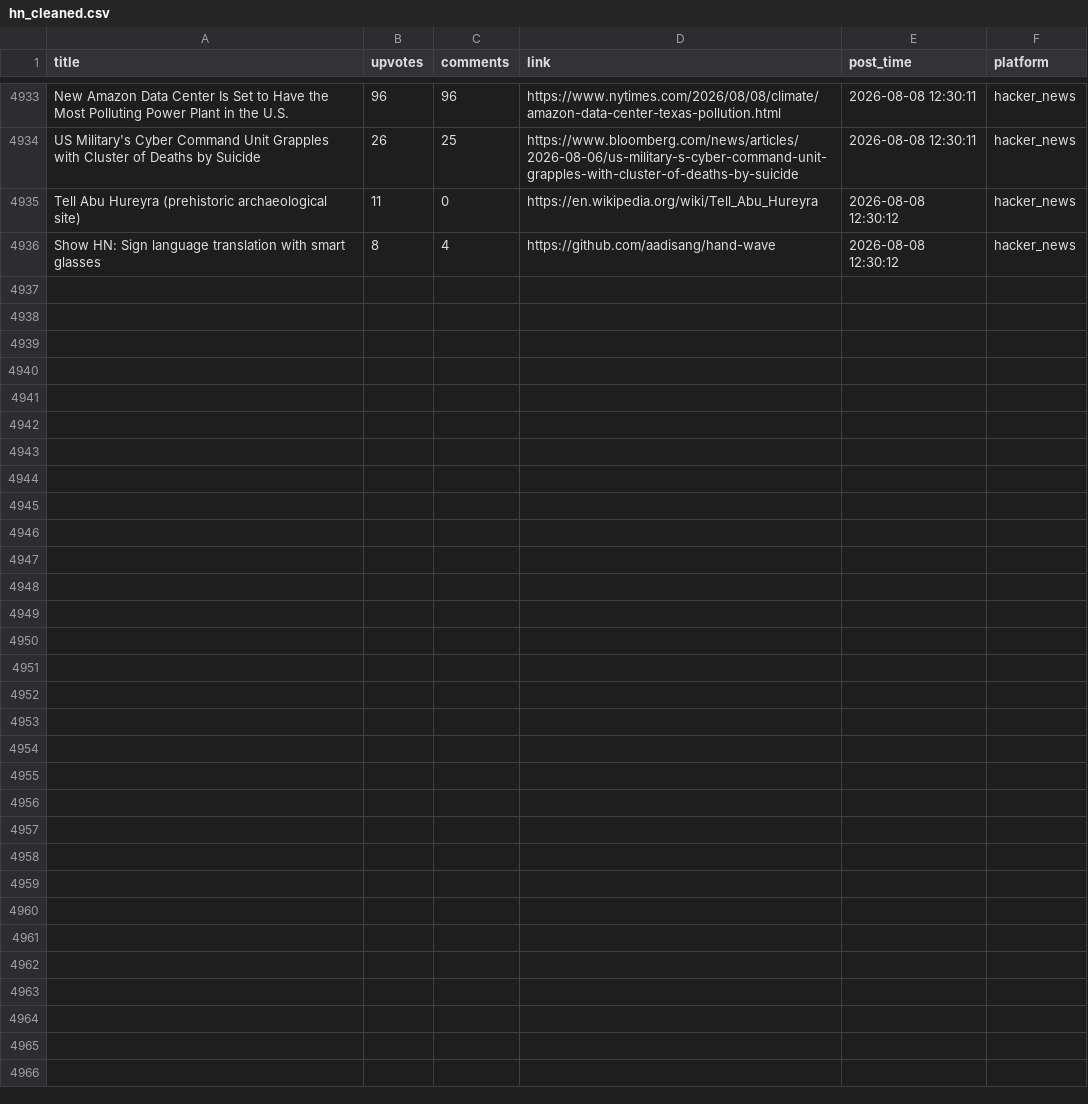
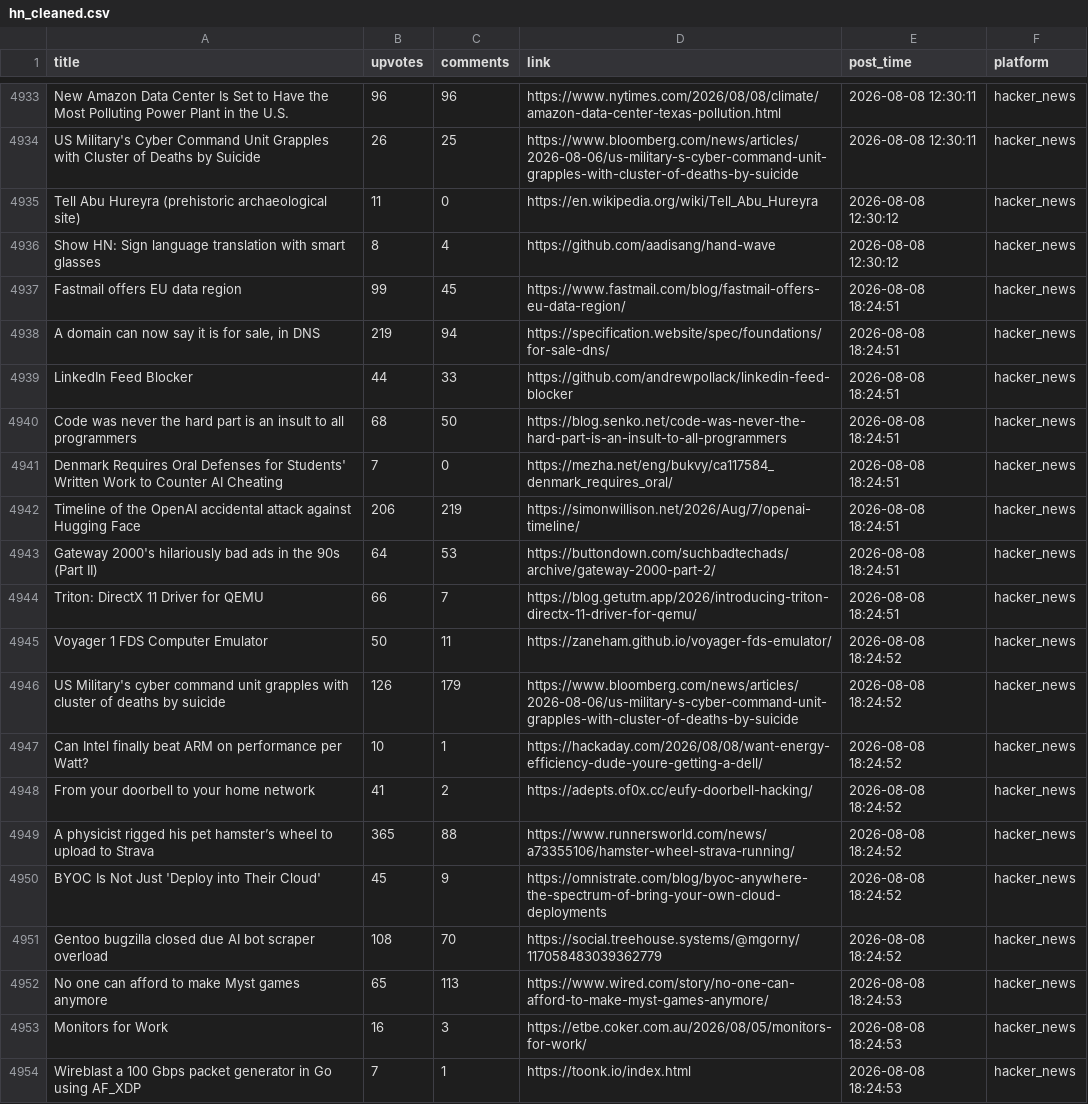
Before and after one commit to Mohammad-Khalil0/Tech-Community-Insights, a CSV file: clean_data/hn_cleaned.csv, drawn as a sheet; only a part is shown, gaps mark what is left out; the diff names each change by its address in the sheet, - before the commit and + after, or states it on an @@ line.

```diff
--- a/clean_data/hn_cleaned.csv
+++ b/clean_data/hn_cleaned.csv
+row 4937: Fastmail offers EU data region | 99 | 45 | https://www.fastmail.com/blog/fastmail-offers-eu-data-region/ | 2026-08-08 18:24:51 | hacker_news
+row 4938: A domain can now say it is for sale, in DNS | 219 | 94 | https://specification.website/spec/foundations/for-sale-dns/ | 2026-08-08 18:24:51 | hacker_news
+row 4939: LinkedIn Feed Blocker | 44 | 33 | https://github.com/andrewpollack/linkedin-feed-blocker | 2026-08-08 18:24:51 | hacker_news
+row 4940: Code was never the hard part is an insult to all programmers | 68 | 50 | https://blog.senko.net/code-was-never-the-hard-part-is-an-insult-to-all-programmers | 2026-08-08 18:24:51 | hacker_news
+row 4941: Denmark Requires Oral Defenses for Students' Written Work to Counter AI Cheating | 7 | 0 | https://mezha.net/eng/bukvy/ca117584_denmark_requires_oral/ | 2026-08-08 18:24:51 | hacker_news
+row 4942: Timeline of the OpenAI accidental attack against Hugging Face | 206 | 219 | https://simonwillison.net/2026/Aug/7/openai-timeline/ | 2026-08-08 18:24:51 | hacker_news
+row 4943: Gateway 2000's hilariously bad ads in the 90s (Part II) | 64 | 53 | https://buttondown.com/suchbadtechads/archive/gateway-2000-part-2/ | 2026-08-08 18:24:51 | hacker_news
+row 4944: Triton: DirectX 11 Driver for QEMU | 66 | 7 | https://blog.getutm.app/2026/introducing-triton-directx-11-driver-for-qemu/ | 2026-08-08 18:24:51 | hacker_news
+row 4945: Voyager 1 FDS Computer Emulator | 50 | 11 | https://zaneham.github.io/voyager-fds-emulator/ | 2026-08-08 18:24:52 | hacker_news
+row 4946: US Military's cyber command unit grapples with cluster of deaths by suicide | 126 | 179 | https://www.bloomberg.com/news/articles/2026-08-06/us-military-s-cyber-command-unit-grapples-with-cluster-of-deaths-by-suicide | 2026-08-08 18:24:52 | hacker_news
+row 4947: Can Intel finally beat ARM on performance per Watt? | 10 | 1 | https://hackaday.com/2026/08/08/want-energy-efficiency-dude-youre-getting-a-dell/ | 2026-08-08 18:24:52 | hacker_news
+row 4948: From your doorbell to your home network | 41 | 2 | https://adepts.of0x.cc/eufy-doorbell-hacking/ | 2026-08-08 18:24:52 | hacker_news
+row 4949: A physicist rigged his pet hamster’s wheel to upload to Strava | 365 | 88 | https://www.runnersworld.com/news/a73355106/hamster-wheel-strava-running/ | 2026-08-08 18:24:52 | hacker_news
+row 4950: BYOC Is Not Just 'Deploy into Their Cloud' | 45 | 9 | https://omnistrate.com/blog/byoc-anywhere-the-spectrum-of-bring-your-own-cloud-deployments | 2026-08-08 18:24:52 | hacker_news
+row 4951: Gentoo bugzilla closed due AI bot scraper overload | 108 | 70 | https://social.treehouse.systems/@mgorny/117058483039362779 | 2026-08-08 18:24:52 | hacker_news
+row 4952: No one can afford to make Myst games anymore | 65 | 113 | https://www.wired.com/story/no-one-can-afford-to-make-myst-games-anymore/ | 2026-08-08 18:24:53 | hacker_news
+row 4953: Monitors for Work | 16 | 3 | https://etbe.coker.com.au/2026/08/05/monitors-for-work/ | 2026-08-08 18:24:53 | hacker_news
+row 4954: Wireblast a 100 Gbps packet generator in Go using AF_XDP | 7 | 1 | https://toonk.io/index.html | 2026-08-08 18:24:53 | hacker_news
```
Also changed, not shown: clean_data/lobsters_clean.csv, 9 other files.
